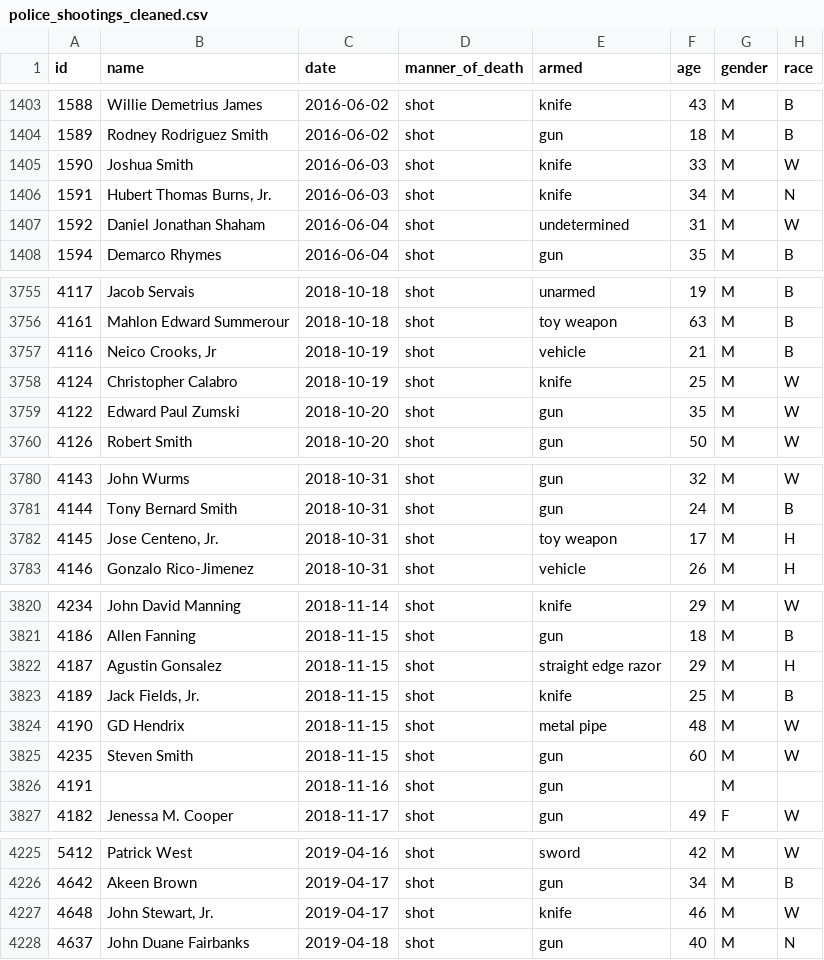
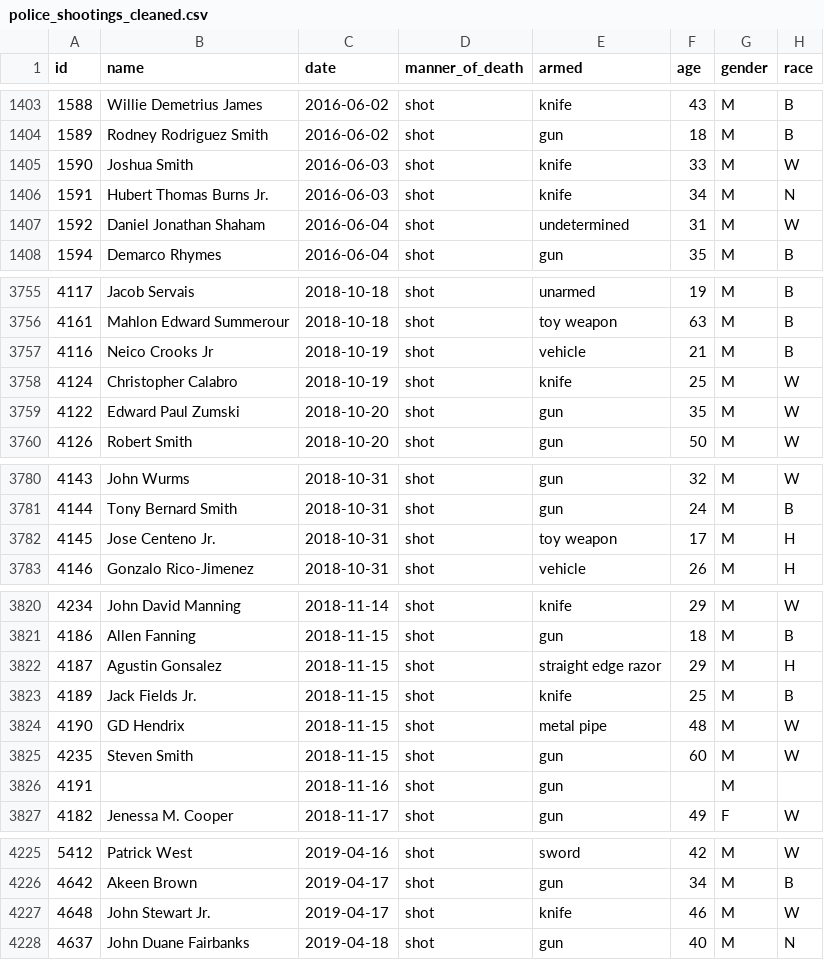
Before and after one commit to bzamora020/data-exploration-research, a CSV file: project-code/police_shootings_cleaned.csv, drawn as a sheet; only a part is shown, gaps mark what is left out; the diff covers the shown part only; the diff names each change by its address in the sheet, - before the commit and + after, or states it on an @@ line.

```diff
--- a/project-code/police_shootings_cleaned.csv
+++ b/project-code/police_shootings_cleaned.csv
-B1406 (name): Hubert Thomas Burns, Jr.
+B1406 (name): Hubert Thomas Burns Jr.
-B3757 (name): Neico Crooks, Jr
+B3757 (name): Neico Crooks Jr
-B3782 (name): Jose Centeno, Jr.
+B3782 (name): Jose Centeno Jr.
-B3823 (name): Jack Fields, Jr.
+B3823 (name): Jack Fields Jr.
-B4227 (name): John Stewart, Jr.
+B4227 (name): John Stewart Jr.
```
Also changed, not shown: 4 edited cells elsewhere in this file, 2 other files.
